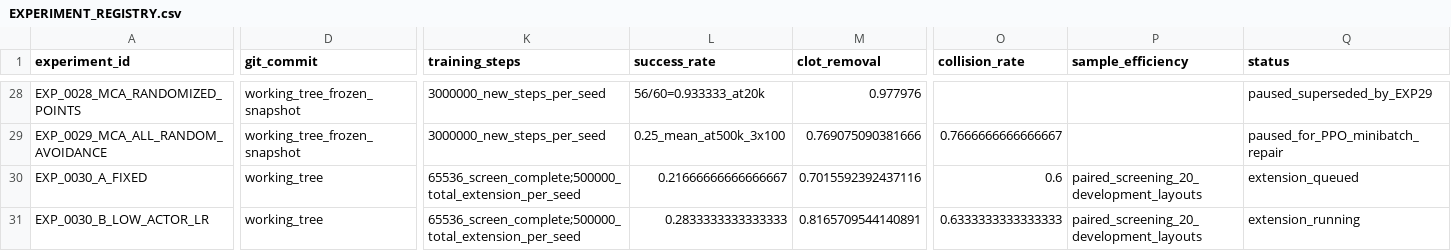
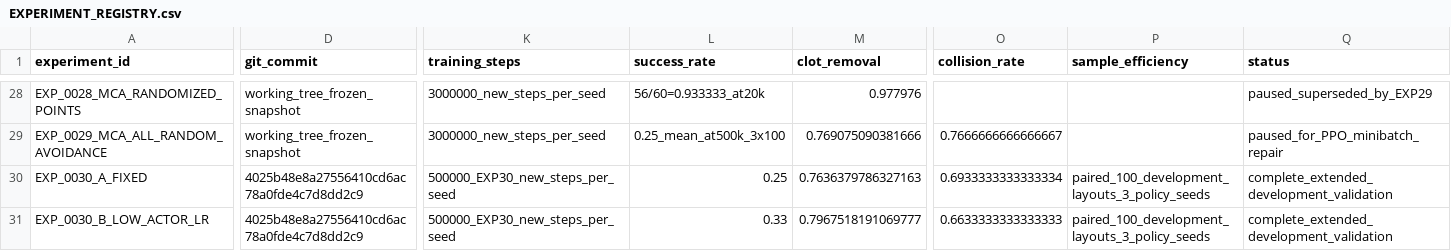
Before and after one commit to Bluestone-work/VRL, a CSV file: research/EXPERIMENT_REGISTRY.csv, drawn as a sheet; only a part is shown, gaps mark what is left out; the diff covers the shown part only; the diff names each change by its address in the sheet, - before the commit and + after, or states it on an @@ line.

Commit message:
docs(research): archive EXP30 paired 500k validation

```diff
--- a/research/EXPERIMENT_REGISTRY.csv
+++ b/research/EXPERIMENT_REGISTRY.csv
-D30:D31 (git_commit): working_tree
+D30:D31 (git_commit): 4025b48e8a27556410cd6ac78a0fde4c7d8dd2c9
-K30:K31 (training_steps): 65536_screen_complete;500000_total_extension_per_seed
+K30:K31 (training_steps): 500000_EXP30_new_steps_per_seed
-L30 (success_rate): 0.21666666666666667
+L30 (success_rate): 0.25
-M30 (clot_removal): 0.7015592392437116
+M30 (clot_removal): 0.7636379786327163
-O30 (collision_rate): 0.6
+O30 (collision_rate): 0.6933333333333334
-P30:P31 (sample_efficiency): paired_screening_20_development_layouts
+P30:P31 (sample_efficiency): paired_100_development_layouts_3_policy_seeds
-Q30 (status): extension_queued
+Q30 (status): complete_extended_development_validation
-L31 (success_rate): 0.2833333333333333
+L31 (success_rate): 0.33
-M31 (clot_removal): 0.8165709544140891
+M31 (clot_removal): 0.7967518191069777
-O31 (collision_rate): 0.6333333333333333
+O31 (collision_rate): 0.6633333333333333
-Q31 (status): extension_running
+Q31 (status): complete_extended_development_validation
```
Also changed, not shown: 2 edited cells elsewhere in this file, 5 other files.
